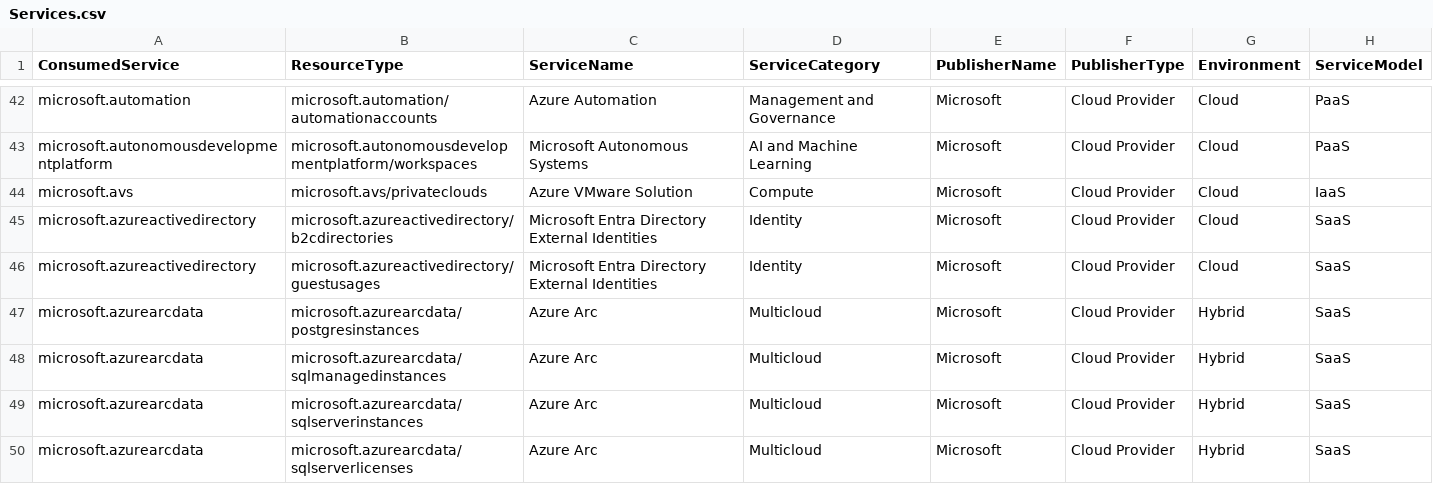
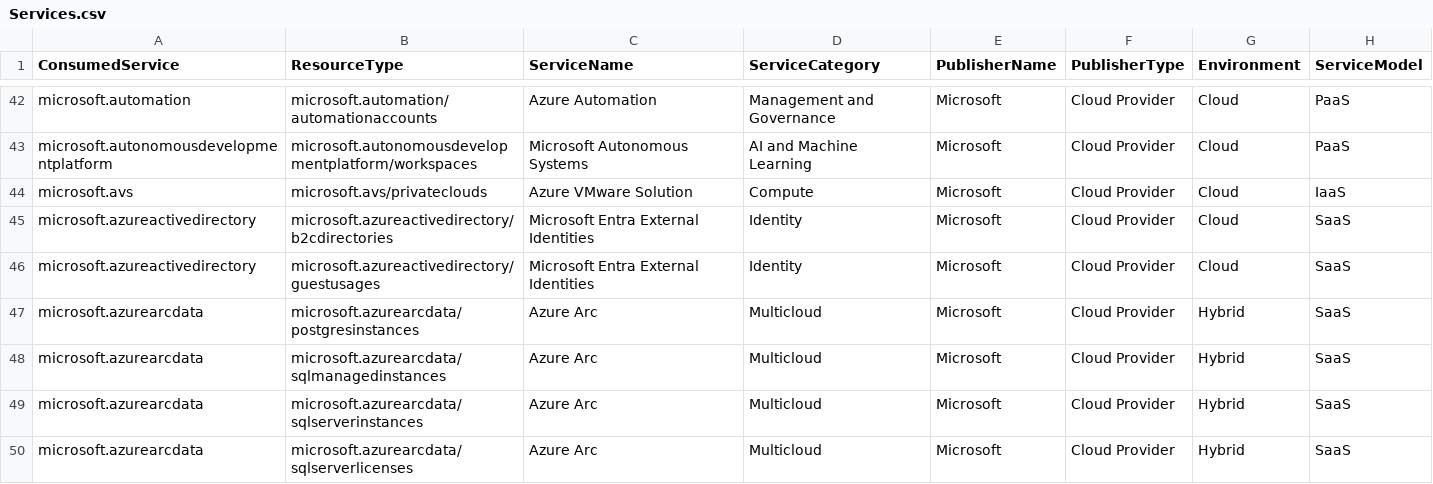
Before and after one commit to microsoft/finops-toolkit, a CSV file: src/open-data/Services.csv, drawn as a sheet; only a part is shown, gaps mark what is left out.

```diff
--- a/src/open-data/Services.csv
+++ b/src/open-data/Services.csv
@@ -44,4 +44,4 @@ microsoft.autonomousdevelopmentplatform,microsoft.autonomousdevelopmentplatform/
 microsoft.avs,microsoft.avs/privateclouds,Azure VMware Solution,Compute,Microsoft,Cloud Provider,Cloud,IaaS
-microsoft.azureactivedirectory,microsoft.azureactivedirectory/b2cdirectories,Microsoft Entra Directory External Identities,Identity,Microsoft,Cloud Provider,Cloud,SaaS
-microsoft.azureactivedirectory,microsoft.azureactivedirectory/guestusages,Microsoft Entra Directory External Identities,Identity,Microsoft,Cloud Provider,Cloud,SaaS
+microsoft.azureactivedirectory,microsoft.azureactivedirectory/b2cdirectories,Microsoft Entra External Identities,Identity,Microsoft,Cloud Provider,Cloud,SaaS
+microsoft.azureactivedirectory,microsoft.azureactivedirectory/guestusages,Microsoft Entra External Identities,Identity,Microsoft,Cloud Provider,Cloud,SaaS
 microsoft.azurearcdata,microsoft.azurearcdata/postgresinstances,Azure Arc,Multicloud,Microsoft,Cloud Provider,Hybrid,SaaS
```
Also changed, not shown: 1 other file.
